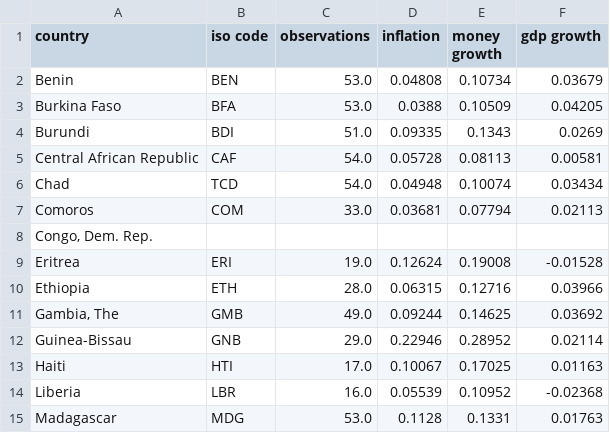
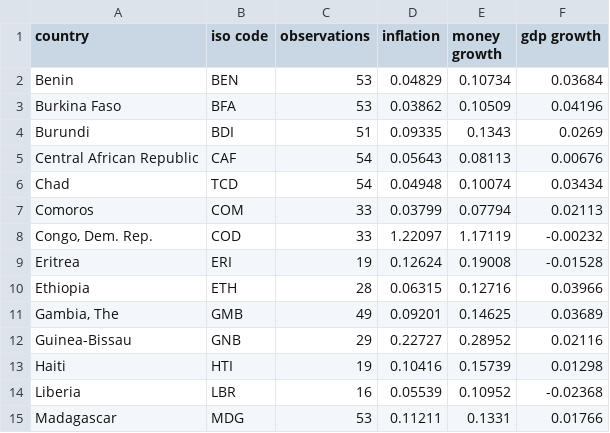
Before and after one commit to letsgoexploring/letsgoexploring.github.io, a CSV file: data/csv/qtyTheoryDataL.csv, drawn as a sheet; only a part is shown; the diff covers the shown part only.

```diff
--- a/data/csv/qtyTheoryDataL.csv
+++ b/data/csv/qtyTheoryDataL.csv
@@ -1,15 +1,15 @@
 country,iso code,observations,inflation,money growth,gdp growth
-Benin,BEN,53.0,0.04808,0.10734,0.03679
-Burkina Faso,BFA,53.0,0.0388,0.10509,0.04205
-Burundi,BDI,51.0,0.09335,0.1343,0.0269
-Central African Republic,CAF,54.0,0.05728,0.08113,0.00581
-Chad,TCD,54.0,0.04948,0.10074,0.03434
-Comoros,COM,33.0,0.03681,0.07794,0.02113
-"Congo, Dem. Rep.",,,,,
-Eritrea,ERI,19.0,0.12624,0.19008,-0.01528
-Ethiopia,ETH,28.0,0.06315,0.12716,0.03966
-"Gambia, The",GMB,49.0,0.09244,0.14625,0.03692
-Guinea-Bissau,GNB,29.0,0.22946,0.28952,0.02114
-Haiti,HTI,17.0,0.10067,0.17025,0.01163
-Liberia,LBR,16.0,0.05539,0.10952,-0.02368
-Madagascar,MDG,53.0,0.1128,0.1331,0.01763
+Benin,BEN,53,0.04829,0.10734,0.03684
+Burkina Faso,BFA,53,0.03862,0.10509,0.04196
+Burundi,BDI,51,0.09335,0.1343,0.0269
+Central African Republic,CAF,54,0.05643,0.08113,0.00676
+Chad,TCD,54,0.04948,0.10074,0.03434
+Comoros,COM,33,0.03799,0.07794,0.02113
+"Congo, Dem. Rep.",COD,33,1.22097,1.17119,-0.00232
+Eritrea,ERI,19,0.12624,0.19008,-0.01528
+Ethiopia,ETH,28,0.06315,0.12716,0.03966
+"Gambia, The",GMB,49,0.09201,0.14625,0.03689
+Guinea-Bissau,GNB,29,0.22727,0.28952,0.02116
+Haiti,HTI,19,0.10416,0.15739,0.01298
+Liberia,LBR,16,0.05539,0.10952,-0.02368
+Madagascar,MDG,53,0.11211,0.1331,0.01766
```
Also changed, not shown: 3 added rows and 29 edited cells elsewhere in this file, data/csv/crossCountryIncomePerCapitaLog.csv, data/csv/qtyTheoryData.csv, 21 other files.
